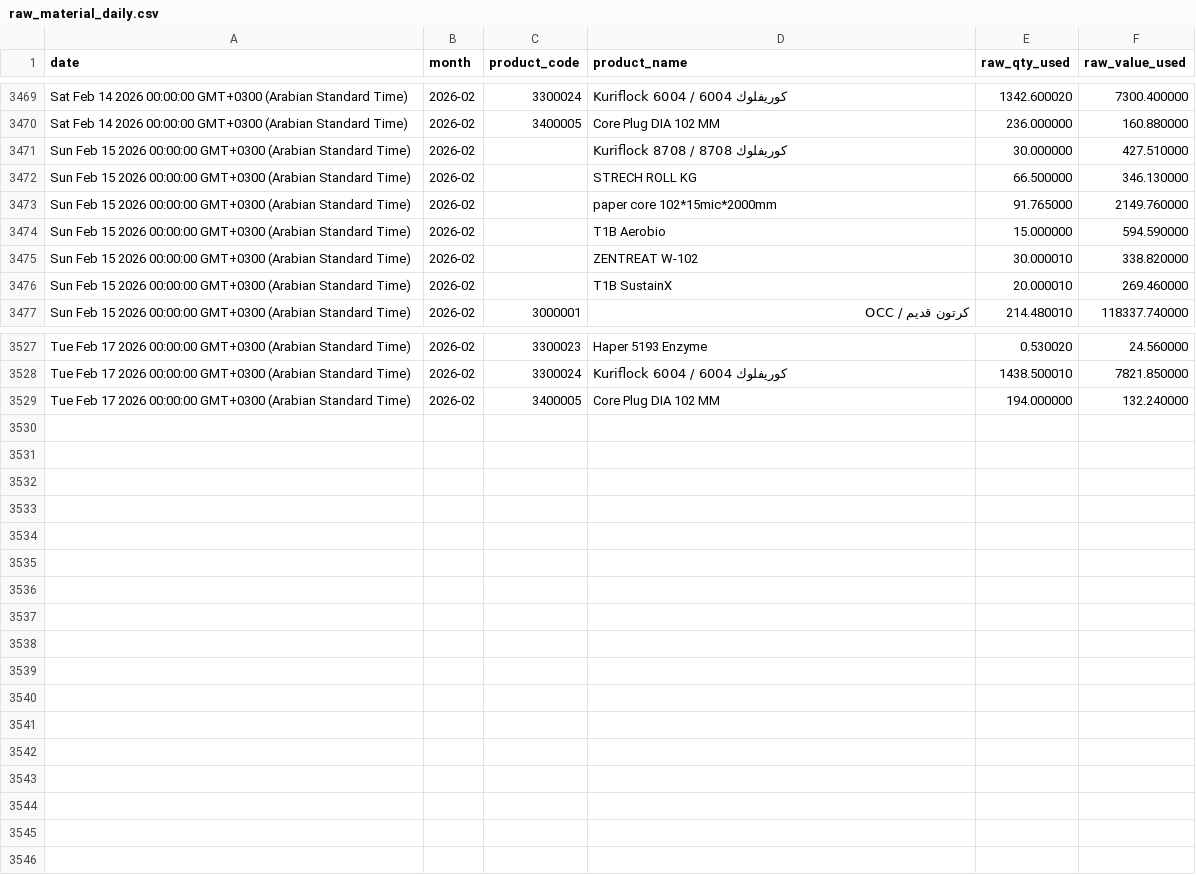
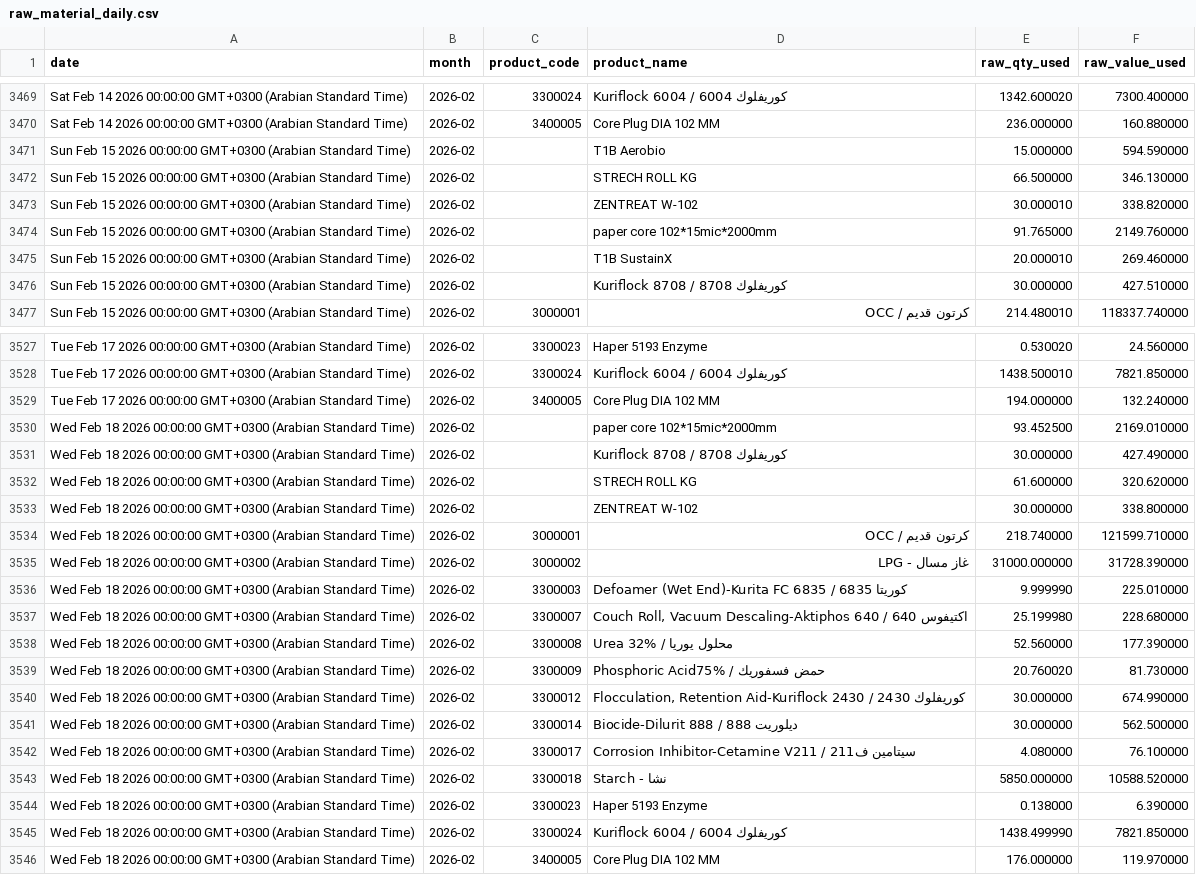
Before and after one commit to elgafey/sql-data, a CSV file: raw_material_daily.csv, drawn as a sheet; only a part is shown, gaps mark what is left out; the diff covers the shown part only.

Commit message:
10

```diff
--- a/raw_material_daily.csv
+++ b/raw_material_daily.csv
@@ -3470,8 +3470,8 @@ Sat Feb 14 2026 00:00:00 GMT+0300 (Arabian Standard Time),2026-02,3300024,Kurifl
 Sat Feb 14 2026 00:00:00 GMT+0300 (Arabian Standard Time),2026-02,3400005,Core Plug DIA 102 MM,236.000000,160.880000
+Sun Feb 15 2026 00:00:00 GMT+0300 (Arabian Standard Time),2026-02,,T1B Aerobio,15.000000,594.590000
+Sun Feb 15 2026 00:00:00 GMT+0300 (Arabian Standard Time),2026-02,,STRECH ROLL KG,66.500000,346.130000
+Sun Feb 15 2026 00:00:00 GMT+0300 (Arabian Standard Time),2026-02,,ZENTREAT W-102,30.000010,338.820000
+Sun Feb 15 2026 00:00:00 GMT+0300 (Arabian Standard Time),2026-02,,paper core 102*15mic*2000mm,91.765000,2149.760000
+Sun Feb 15 2026 00:00:00 GMT+0300 (Arabian Standard Time),2026-02,,T1B SustainX,20.000010,269.460000
 Sun Feb 15 2026 00:00:00 GMT+0300 (Arabian Standard Time),2026-02,,Kuriflock 8708 / كوريفلوك 8708,30.000000,427.510000
-Sun Feb 15 2026 00:00:00 GMT+0300 (Arabian Standard Time),2026-02,,STRECH ROLL KG,66.500000,346.130000
-Sun Feb 15 2026 00:00:00 GMT+0300 (Arabian Standard Time),2026-02,,paper core 102*15mic*2000mm,91.765000,2149.760000
-Sun Feb 15 2026 00:00:00 GMT+0300 (Arabian Standard Time),2026-02,,T1B Aerobio,15.000000,594.590000
-Sun Feb 15 2026 00:00:00 GMT+0300 (Arabian Standard Time),2026-02,,ZENTREAT W-102,30.000010,338.820000
-Sun Feb 15 2026 00:00:00 GMT+0300 (Arabian Standard Time),2026-02,,T1B SustainX,20.000010,269.460000
 Sun Feb 15 2026 00:00:00 GMT+0300 (Arabian Standard Time),2026-02,3000001,كرتون قديم / OCC,214.480010,118337.740000
@@ -3529 +3529,18 @@ Tue Feb 17 2026 00:00:00 GMT+0300 (Arabian Standard Time),2026-02,3300024,Kurifl
 Tue Feb 17 2026 00:00:00 GMT+0300 (Arabian Standard Time),2026-02,3400005,Core Plug DIA 102 MM,194.000000,132.240000
+Wed Feb 18 2026 00:00:00 GMT+0300 (Arabian Standard Time),2026-02,,paper core 102*15mic*2000mm,93.452500,2169.010000
+Wed Feb 18 2026 00:00:00 GMT+0300 (Arabian Standard Time),2026-02,,Kuriflock 8708 / كوريفلوك 8708,30.000000,427.490000
+Wed Feb 18 2026 00:00:00 GMT+0300 (Arabian Standard Time),2026-02,,STRECH ROLL KG,61.600000,320.620000
+Wed Feb 18 2026 00:00:00 GMT+0300 (Arabian Standard Time),2026-02,,ZENTREAT W-102,30.000000,338.800000
+Wed Feb 18 2026 00:00:00 GMT+0300 (Arabian Standard Time),2026-02,3000001,كرتون قديم / OCC,218.740000,121599.710000
+Wed Feb 18 2026 00:00:00 GMT+0300 (Arabian Standard Time),2026-02,3000002,غاز مسال - LPG,31000.000000,31728.390000
+Wed Feb 18 2026 00:00:00 GMT+0300 (Arabian Standard Time),2026-02,3300003,Defoamer (Wet End)-Kurita FC 6835 / كوريتا 6835,9.999990,225.010000
+Wed Feb 18 2026 00:00:00 GMT+0300 (Arabian Standard Time),2026-02,3300007,"Couch Roll, Vacuum Descaling-Aktiphos 640 / اكتيفوس 640",25.199980,228.680000
+Wed Feb 18 2026 00:00:00 GMT+0300 (Arabian Standard Time),2026-02,3300008,Urea 32% / محلول يوريا,52.560000,177.390000
+Wed Feb 18 2026 00:00:00 GMT+0300 (Arabian Standard Time),2026-02,3300009,Phosphoric Acid75% / حمض فسفوريك,20.760020,81.730000
+Wed Feb 18 2026 00:00:00 GMT+0300 (Arabian Standard Time),2026-02,3300012,"Flocculation, Retention Aid-Kuriflock 2430 / كوريفلوك 2430",30.000000,674.990000
+Wed Feb 18 2026 00:00:00 GMT+0300 (Arabian Standard Time),2026-02,3300014,Biocide-Dilurit 888 / ديلوريت 888,30.000000,562.500000
+Wed Feb 18 2026 00:00:00 GMT+0300 (Arabian Standard Time),2026-02,3300017,Corrosion Inhibitor-Cetamine V211 / سيتامين ف211,4.080000,76.100000
+Wed Feb 18 2026 00:00:00 GMT+0300 (Arabian Standard Time),2026-02,3300018,Starch - نشا,5850.000000,10588.520000
+Wed Feb 18 2026 00:00:00 GMT+0300 (Arabian Standard Time),2026-02,3300023,Haper 5193 Enzyme,0.138000,6.390000
+Wed Feb 18 2026 00:00:00 GMT+0300 (Arabian Standard Time),2026-02,3300024,Kuriflock 6004 / كوريفلوك 6004,1438.499990,7821.850000
+Wed Feb 18 2026 00:00:00 GMT+0300 (Arabian Standard Time),2026-02,3400005,Core Plug DIA 102 MM,176.000000,119.970000
```
Also changed, not shown: 67 moved rows elsewhere in this file.
